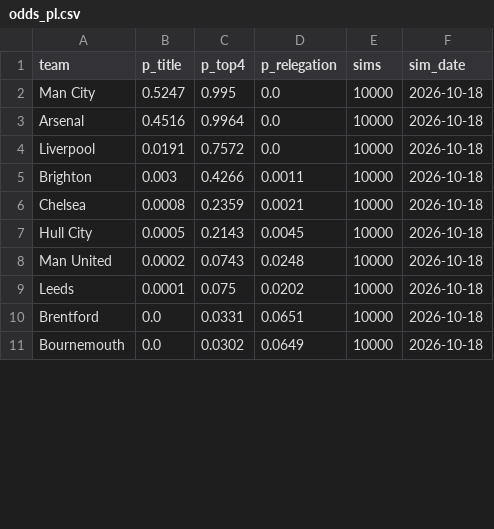
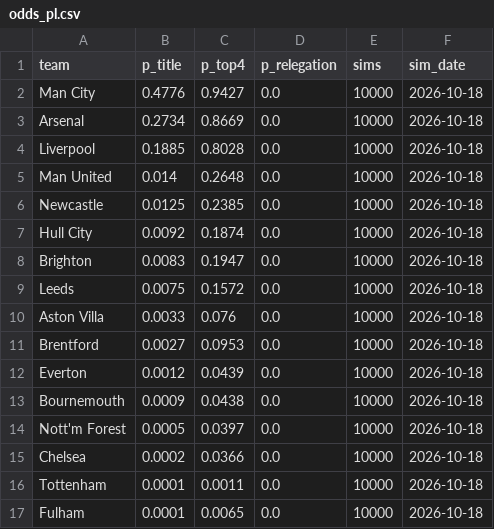
Before and after one commit to nepalanurag/goal-difference, a CSV file: data/odds_pl.csv, drawn as a sheet; only a part is shown; the diff covers the shown part only.

Commit message:
Fix 3 critical quant issues: H2H leakage, sim tie-breaks, Poisson overflow guard
- features.py: h2h_edge now uses date-cutoff (meetings strictly before
  fixture date) instead of leaky all-time records from h2h.json
- simulate.py: sample scorelines from Poisson (not just 1X2), update GD
  live per simulated match, league-specific tie-breaks (H2H for
  LaLiga/Serie A, GD for PL/Bundesliga/Ligue 1)
- fit.py: clip Poisson predictions to [eps, 10] (overflow guard on
  degenerate folds)
- Rebuilt features (v74259146cba2) and refit all 5 leagues
- Audit report: docs/quant-audit-2026-10-18.md

```diff
--- a/data/odds_pl.csv
+++ b/data/odds_pl.csv
@@ -1,11 +1,17 @@
 team,p_title,p_top4,p_relegation,sims,sim_date
-Man City,0.5247,0.995,0.0,10000,2026-10-18
-Arsenal,0.4516,0.9964,0.0,10000,2026-10-18
-Liverpool,0.0191,0.7572,0.0,10000,2026-10-18
-Brighton,0.003,0.4266,0.0011,10000,2026-10-18
-Chelsea,0.0008,0.2359,0.0021,10000,2026-10-18
-Hull City,0.0005,0.2143,0.0045,10000,2026-10-18
-Man United,0.0002,0.0743,0.0248,10000,2026-10-18
-Leeds,0.0001,0.075,0.0202,10000,2026-10-18
-Brentford,0.0,0.0331,0.0651,10000,2026-10-18
-Bournemouth,0.0,0.0302,0.0649,10000,2026-10-18
+Man City,0.4776,0.9427,0.0,10000,2026-10-18
+Arsenal,0.2734,0.8669,0.0,10000,2026-10-18
+Liverpool,0.1885,0.8028,0.0,10000,2026-10-18
+Man United,0.014,0.2648,0.0,10000,2026-10-18
+Newcastle,0.0125,0.2385,0.0,10000,2026-10-18
+Hull City,0.0092,0.1874,0.0,10000,2026-10-18
+Brighton,0.0083,0.1947,0.0,10000,2026-10-18
+Leeds,0.0075,0.1572,0.0,10000,2026-10-18
+Aston Villa,0.0033,0.076,0.0,10000,2026-10-18
+Brentford,0.0027,0.0953,0.0,10000,2026-10-18
+Everton,0.0012,0.0439,0.0,10000,2026-10-18
+Bournemouth,0.0009,0.0438,0.0,10000,2026-10-18
+Nott'm Forest,0.0005,0.0397,0.0,10000,2026-10-18
+Chelsea,0.0002,0.0366,0.0,10000,2026-10-18
+Tottenham,0.0001,0.0011,0.0,10000,2026-10-18
+Fulham,0.0001,0.0065,0.0,10000,2026-10-18
```
Also changed, not shown: 5 added rows, 3 removed rows and 18 edited cells elsewhere in this file, data/odds_laliga.csv, 31 other files.
